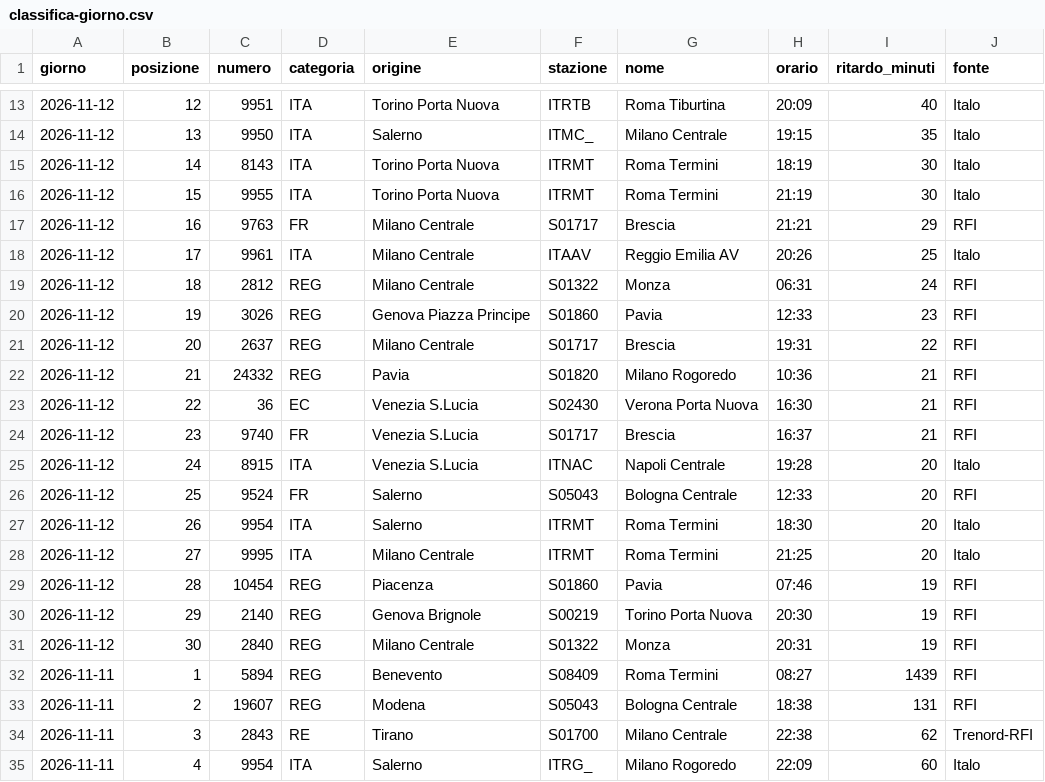
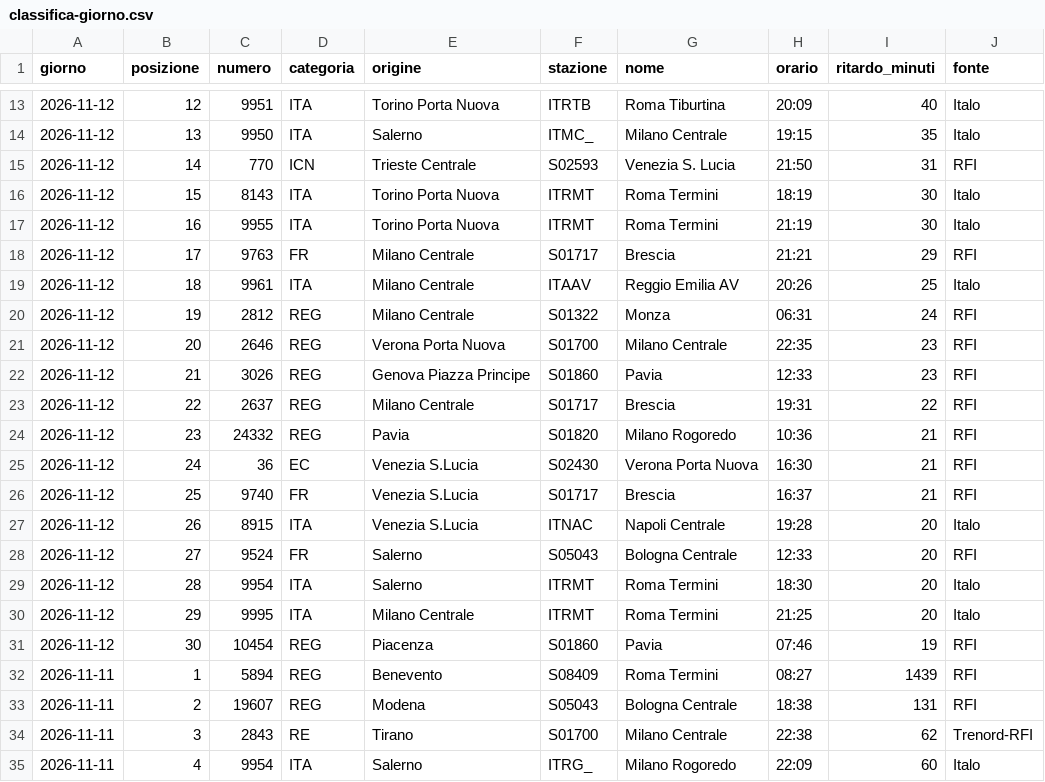
Before and after one commit to MJ83-collab/Binario-app, a CSV file: storico/classifica-giorno.csv, drawn as a sheet; only a part is shown, gaps mark what is left out.

```diff
--- a/storico/classifica-giorno.csv
+++ b/storico/classifica-giorno.csv
@@ -14,19 +14,19 @@ giorno;posizione;numero;categoria;origine;stazione;nome;orario;ritardo_minuti;fo
 2026-11-12;13;9950;ITA;Salerno;ITMC_;Milano Centrale;19:15;35;Italo
-2026-11-12;14;8143;ITA;Torino Porta Nuova;ITRMT;Roma Termini;18:19;30;Italo
-2026-11-12;15;9955;ITA;Torino Porta Nuova;ITRMT;Roma Termini;21:19;30;Italo
-2026-11-12;16;9763;FR;Milano Centrale;S01717;Brescia;21:21;29;RFI
-2026-11-12;17;9961;ITA;Milano Centrale;ITAAV;Reggio Emilia AV;20:26;25;Italo
-2026-11-12;18;2812;REG;Milano Centrale;S01322;Monza;06:31;24;RFI
-2026-11-12;19;3026;REG;Genova Piazza Principe;S01860;Pavia;12:33;23;RFI
-2026-11-12;20;2637;REG;Milano Centrale;S01717;Brescia;19:31;22;RFI
-2026-11-12;21;24332;REG;Pavia;S01820;Milano Rogoredo;10:36;21;RFI
-2026-11-12;22;36;EC;Venezia S.Lucia;S02430;Verona Porta Nuova;16:30;21;RFI
-2026-11-12;23;9740;FR;Venezia S.Lucia;S01717;Brescia;16:37;21;RFI
-2026-11-12;24;8915;ITA;Venezia S.Lucia;ITNAC;Napoli Centrale;19:28;20;Italo
-2026-11-12;25;9524;FR;Salerno;S05043;Bologna Centrale;12:33;20;RFI
-2026-11-12;26;9954;ITA;Salerno;ITRMT;Roma Termini;18:30;20;Italo
-2026-11-12;27;9995;ITA;Milano Centrale;ITRMT;Roma Termini;21:25;20;Italo
-2026-11-12;28;10454;REG;Piacenza;S01860;Pavia;07:46;19;RFI
-2026-11-12;29;2140;REG;Genova Brignole;S00219;Torino Porta Nuova;20:30;19;RFI
-2026-11-12;30;2840;REG;Milano Centrale;S01322;Monza;20:31;19;RFI
+2026-11-12;14;770;ICN;Trieste Centrale;S02593;Venezia S. Lucia;21:50;31;RFI
+2026-11-12;15;8143;ITA;Torino Porta Nuova;ITRMT;Roma Termini;18:19;30;Italo
+2026-11-12;16;9955;ITA;Torino Porta Nuova;ITRMT;Roma Termini;21:19;30;Italo
+2026-11-12;17;9763;FR;Milano Centrale;S01717;Brescia;21:21;29;RFI
+2026-11-12;18;9961;ITA;Milano Centrale;ITAAV;Reggio Emilia AV;20:26;25;Italo
+2026-11-12;19;2812;REG;Milano Centrale;S01322;Monza;06:31;24;RFI
+2026-11-12;20;2646;REG;Verona Porta Nuova;S01700;Milano Centrale;22:35;23;RFI
+2026-11-12;21;3026;REG;Genova Piazza Principe;S01860;Pavia;12:33;23;RFI
+2026-11-12;22;2637;REG;Milano Centrale;S01717;Brescia;19:31;22;RFI
+2026-11-12;23;24332;REG;Pavia;S01820;Milano Rogoredo;10:36;21;RFI
+2026-11-12;24;36;EC;Venezia S.Lucia;S02430;Verona Porta Nuova;16:30;21;RFI
+2026-11-12;25;9740;FR;Venezia S.Lucia;S01717;Brescia;16:37;21;RFI
+2026-11-12;26;8915;ITA;Venezia S.Lucia;ITNAC;Napoli Centrale;19:28;20;Italo
+2026-11-12;27;9524;FR;Salerno;S05043;Bologna Centrale;12:33;20;RFI
+2026-11-12;28;9954;ITA;Salerno;ITRMT;Roma Termini;18:30;20;Italo
+2026-11-12;29;9995;ITA;Milano Centrale;ITRMT;Roma Termini;21:25;20;Italo
+2026-11-12;30;10454;REG;Piacenza;S01860;Pavia;07:46;19;RFI
 2026-11-11;1;5894;REG;Benevento;S08409;Roma Termini;08:27;1439;RFI
```
Also changed, not shown: storico/giorni/2026-11-12.csv, storico/treni-30g.csv, 2 other files.
